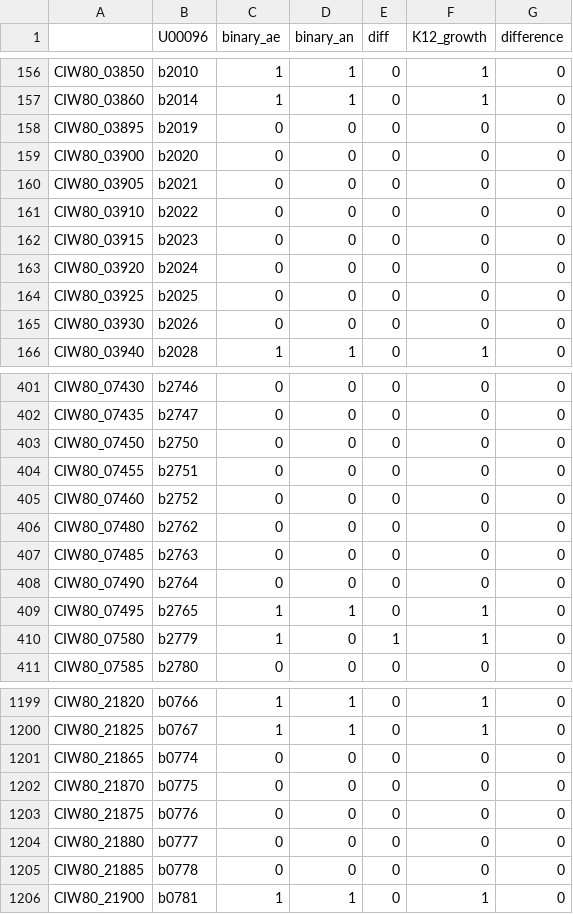
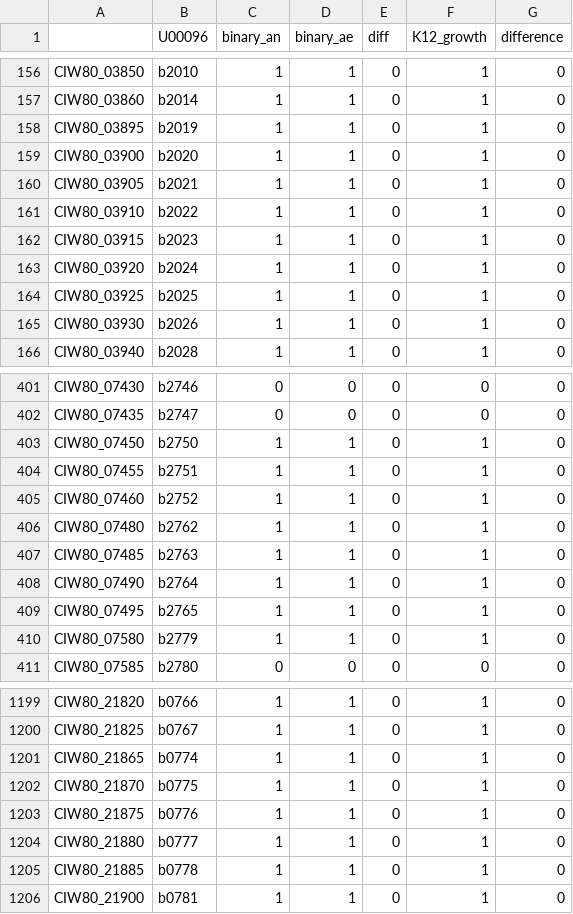
Before and after one commit to maxvthof/EcN_model, a CSV file: tables/gene_ess_comp_k12.csv, drawn as a sheet; only a part is shown, gaps mark what is left out; the diff covers the shown part only.

```diff
--- a/tables/gene_ess_comp_k12.csv
+++ b/tables/gene_ess_comp_k12.csv
@@ -1 +1 @@
-,U00096,binary_ae,binary_an,diff,K12_growth,difference
+,U00096,binary_an,binary_ae,diff,K12_growth,difference
@@ -157,10 +157,10 @@ CIW80_03850,b2010,1,1,0,1,0
 CIW80_03860,b2014,1,1,0,1,0
-CIW80_03895,b2019,0,0,0,0,0
-CIW80_03900,b2020,0,0,0,0,0
-CIW80_03905,b2021,0,0,0,0,0
-CIW80_03910,b2022,0,0,0,0,0
-CIW80_03915,b2023,0,0,0,0,0
-CIW80_03920,b2024,0,0,0,0,0
-CIW80_03925,b2025,0,0,0,0,0
-CIW80_03930,b2026,0,0,0,0,0
+CIW80_03895,b2019,1,1,0,1,0
+CIW80_03900,b2020,1,1,0,1,0
+CIW80_03905,b2021,1,1,0,1,0
+CIW80_03910,b2022,1,1,0,1,0
+CIW80_03915,b2023,1,1,0,1,0
+CIW80_03920,b2024,1,1,0,1,0
+CIW80_03925,b2025,1,1,0,1,0
+CIW80_03930,b2026,1,1,0,1,0
 CIW80_03940,b2028,1,1,0,1,0
@@ -402,10 +402,10 @@ CIW80_07430,b2746,0,0,0,0,0
 CIW80_07435,b2747,0,0,0,0,0
-CIW80_07450,b2750,0,0,0,0,0
-CIW80_07455,b2751,0,0,0,0,0
-CIW80_07460,b2752,0,0,0,0,0
-CIW80_07480,b2762,0,0,0,0,0
-CIW80_07485,b2763,0,0,0,0,0
-CIW80_07490,b2764,0,0,0,0,0
+CIW80_07450,b2750,1,1,0,1,0
+CIW80_07455,b2751,1,1,0,1,0
+CIW80_07460,b2752,1,1,0,1,0
+CIW80_07480,b2762,1,1,0,1,0
+CIW80_07485,b2763,1,1,0,1,0
+CIW80_07490,b2764,1,1,0,1,0
 CIW80_07495,b2765,1,1,0,1,0
-CIW80_07580,b2779,1,0,1,1,0
+CIW80_07580,b2779,1,1,0,1,0
 CIW80_07585,b2780,0,0,0,0,0
@@ -1200,7 +1200,7 @@ CIW80_21820,b0766,1,1,0,1,0
 CIW80_21825,b0767,1,1,0,1,0
-CIW80_21865,b0774,0,0,0,0,0
-CIW80_21870,b0775,0,0,0,0,0
-CIW80_21875,b0776,0,0,0,0,0
-CIW80_21880,b0777,0,0,0,0,0
-CIW80_21885,b0778,0,0,0,0,0
+CIW80_21865,b0774,1,1,0,1,0
+CIW80_21870,b0775,1,1,0,1,0
+CIW80_21875,b0776,1,1,0,1,0
+CIW80_21880,b0777,1,1,0,1,0
+CIW80_21885,b0778,1,1,0,1,0
 CIW80_21900,b0781,1,1,0,1,0
```
Also changed, not shown: 80 edited cells elsewhere in this file, tables/gene_ess_del_results.csv, 7 other files.
